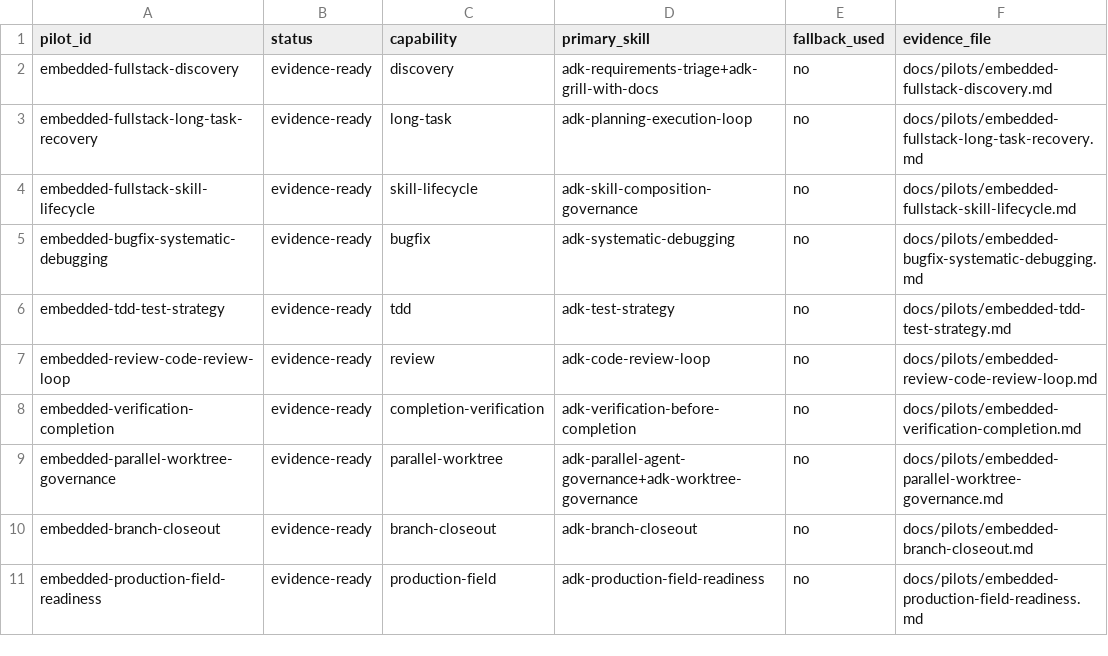
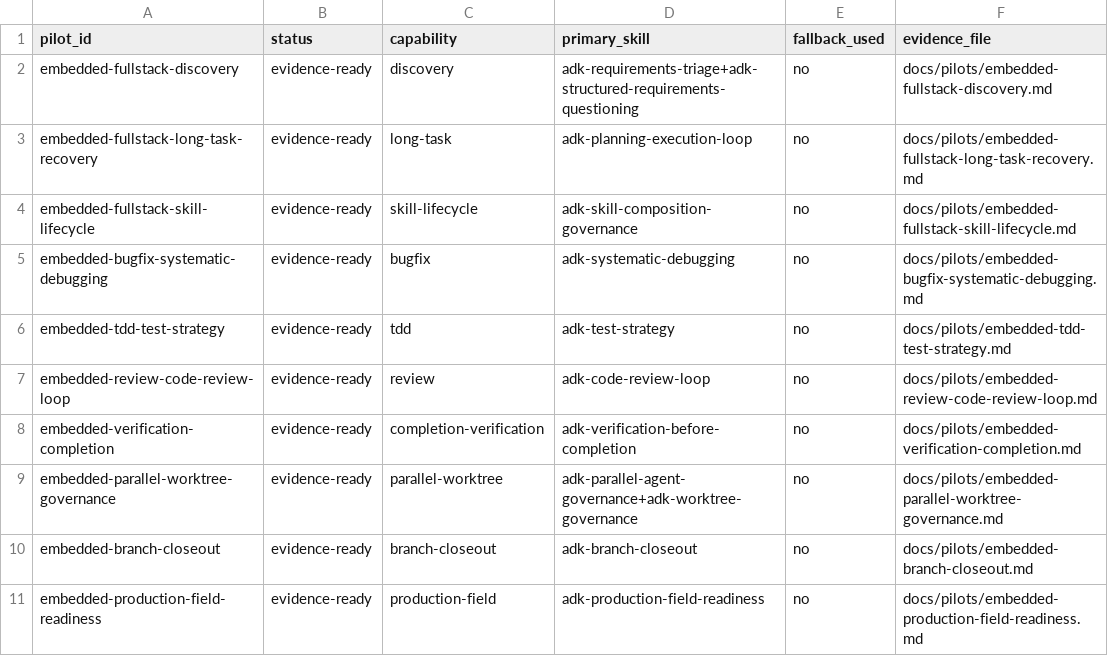
Before and after one commit to jiying2007/agent-dev-kit, a TSV file: docs/pilots/index.tsv, drawn as a sheet; only a part is shown; the diff names each change by its address in the sheet, - before the commit and + after, or states it on an @@ line.

Commit message:
refactor(skill): 规范化 Skill 命名边界

```diff
--- a/docs/pilots/index.tsv
+++ b/docs/pilots/index.tsv
-D2 (primary_skill): adk-requirements-triage+adk-grill-with-docs
+D2 (primary_skill): adk-requirements-triage+adk-structured-requirements-questioning
```
Also changed, not shown: docs/reference/fallback-sunset-matrix.tsv, 33 other files.
